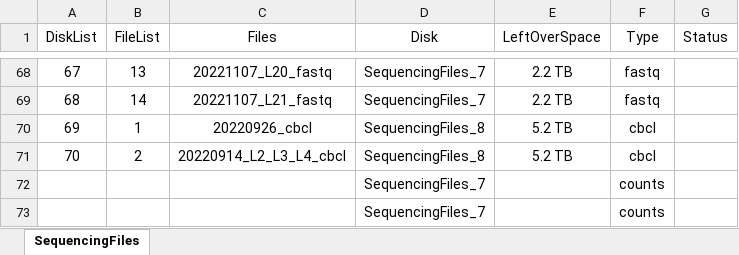
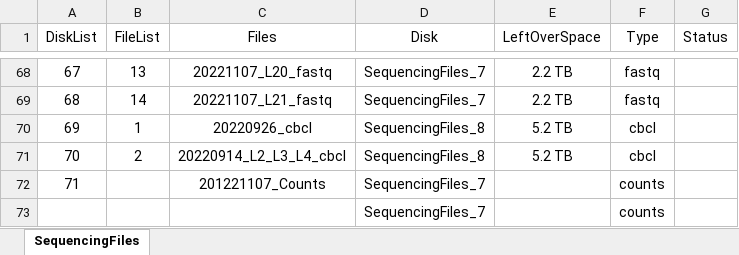
Before and after one commit to dnarna909/UTHSC_cellranger_codes_files, an Excel workbook: HardDrive_Flile_List.xlsx, sheet SequencingFiles, drawn as a sheet; only a part is shown, gaps mark what is left out; values as stored, in another font and other column widths than the file's, no borders; charts and pictures not drawn; the diff names each change by its address in the sheet, - before the commit and + after, or states it on an @@ line.

```diff
--- a/HardDrive_Flile_List.xlsx (sheet SequencingFiles)
+++ b/HardDrive_Flile_List.xlsx (sheet SequencingFiles)
-A72 (DiskList): (empty)
+A72 (DiskList): 71
-C72 (Files): (empty)
+C72 (Files): 201221107_Counts
```
Also changed, not shown: ExperimentSummaryFiles/Form 2_Sequencing Samples.xlsx, ExperimentSummaryFiles/Form 3_cellranger_counts_summary.xlsx, 5 other files.
